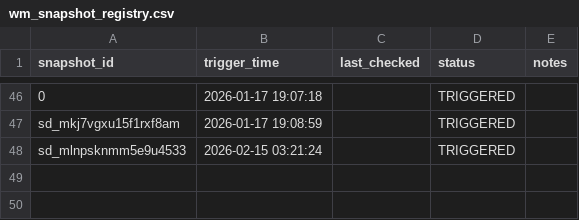
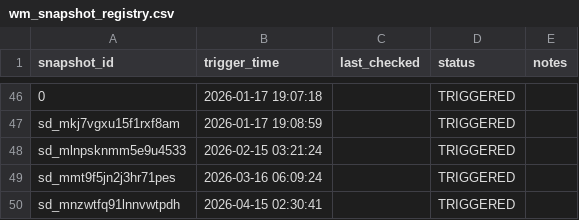
Before and after one commit to cmtix/Alaska_Food, a CSV file: DATA_PULL_SCRIPTS/WM/wm_snapshot_registry.csv, drawn as a sheet; only a part is shown, gaps mark what is left out; the diff names each change by its address in the sheet, - before the commit and + after, or states it on an @@ line.

```diff
--- a/DATA_PULL_SCRIPTS/WM/wm_snapshot_registry.csv
+++ b/DATA_PULL_SCRIPTS/WM/wm_snapshot_registry.csv
+row 49: sd_mmt9f5jn2j3hr71pes | 2026-03-16 06:09:24 |  | TRIGGERED
+row 50: sd_mnzwtfq91lnnvwtpdh | 2026-04-15 02:30:41 |  | TRIGGERED
```
Also changed, not shown: 16 other files.
